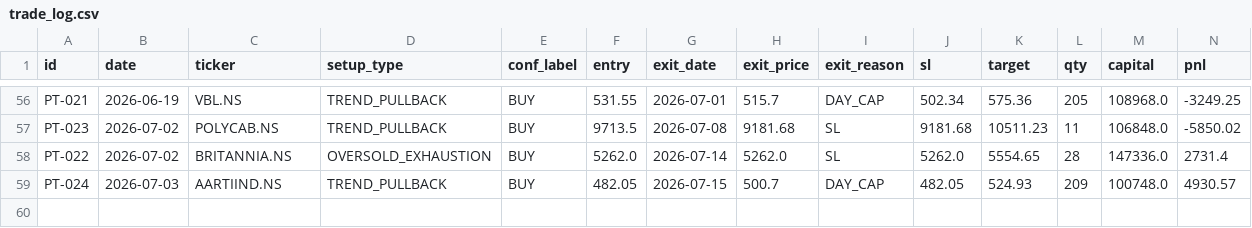
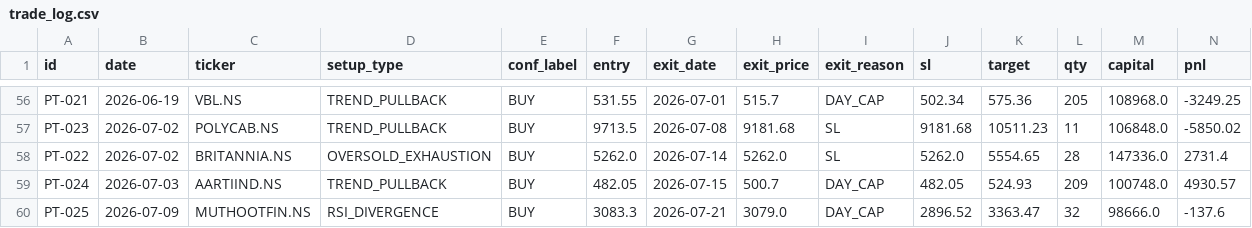
Before and after one commit to saisravanpalvaye/trading-bot-v2, a CSV file: trade_log.csv, drawn as a sheet; only a part is shown, gaps mark what is left out; rows hold the shown columns only; the diff names each change by its address in the sheet, - before the commit and + after, or states it on an @@ line.

```diff
--- a/trade_log.csv
+++ b/trade_log.csv
+row 60: PT-025 | 2026-07-09 | MUTHOOTFIN.NS | RSI_DIVERGENCE | BUY | 3083.3 | 2026-07-21 | 3079.0 | DAY_CAP | 2896.52 | 3363.47 | 32 | 98666.0 | -137.6
```
Also changed, not shown: paper_trades.csv.
